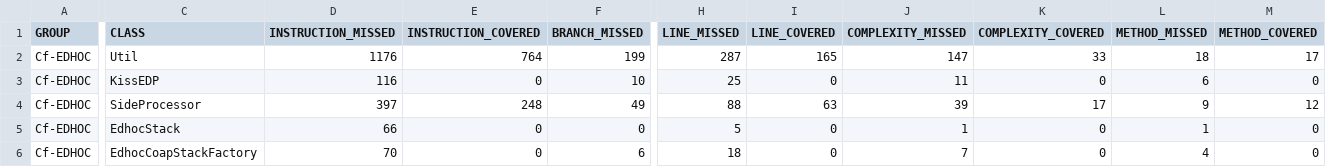
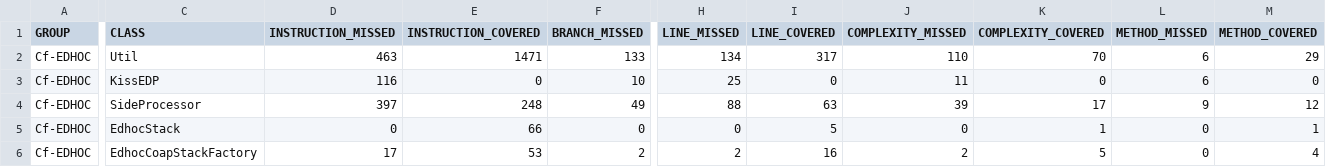
Before and after one commit to sifis-home/wp3-solutions, a CSV file: reports/edhoc/jacoco.csv, drawn as a sheet; only a part is shown, gaps mark what is left out; the diff covers the shown part only; the diff names each change by its address in the sheet, - before the commit and + after, or states it on an @@ line.

```diff
--- a/reports/edhoc/jacoco.csv
+++ b/reports/edhoc/jacoco.csv
-D2 (INSTRUCTION_MISSED): 1176
+D2 (INSTRUCTION_MISSED): 463
-E2 (INSTRUCTION_COVERED): 764
+E2 (INSTRUCTION_COVERED): 1471
-F2 (BRANCH_MISSED): 199
+F2 (BRANCH_MISSED): 133
-H2 (LINE_MISSED): 287
+H2 (LINE_MISSED): 134
-I2 (LINE_COVERED): 165
+I2 (LINE_COVERED): 317
-J2 (COMPLEXITY_MISSED): 147
+J2 (COMPLEXITY_MISSED): 110
-K2 (COMPLEXITY_COVERED): 33
+K2 (COMPLEXITY_COVERED): 70
-L2 (METHOD_MISSED): 18
+L2 (METHOD_MISSED): 6
-M2 (METHOD_COVERED): 17
+M2 (METHOD_COVERED): 29
-D5 (INSTRUCTION_MISSED): 66
+D5 (INSTRUCTION_MISSED): 0
-E5 (INSTRUCTION_COVERED): 0
+E5 (INSTRUCTION_COVERED): 66
-H5 (LINE_MISSED): 5
+H5 (LINE_MISSED): 0
-I5 (LINE_COVERED): 0
+I5 (LINE_COVERED): 5
-J5 (COMPLEXITY_MISSED): 1
+J5 (COMPLEXITY_MISSED): 0
-K5 (COMPLEXITY_COVERED): 0
+K5 (COMPLEXITY_COVERED): 1
-L5 (METHOD_MISSED): 1
+L5 (METHOD_MISSED): 0
-M5 (METHOD_COVERED): 0
+M5 (METHOD_COVERED): 1
-D6 (INSTRUCTION_MISSED): 70
+D6 (INSTRUCTION_MISSED): 17
-E6 (INSTRUCTION_COVERED): 0
+E6 (INSTRUCTION_COVERED): 53
-F6 (BRANCH_MISSED): 6
+F6 (BRANCH_MISSED): 2
-H6 (LINE_MISSED): 18
+H6 (LINE_MISSED): 2
-I6 (LINE_COVERED): 0
+I6 (LINE_COVERED): 16
-J6 (COMPLEXITY_MISSED): 7
+J6 (COMPLEXITY_MISSED): 2
-K6 (COMPLEXITY_COVERED): 0
+K6 (COMPLEXITY_COVERED): 5
-L6 (METHOD_MISSED): 4
+L6 (METHOD_MISSED): 0
-M6 (METHOD_COVERED): 0
+M6 (METHOD_COVERED): 4
```
Also changed, not shown: 78 edited cells elsewhere in this file, 32 other files.
